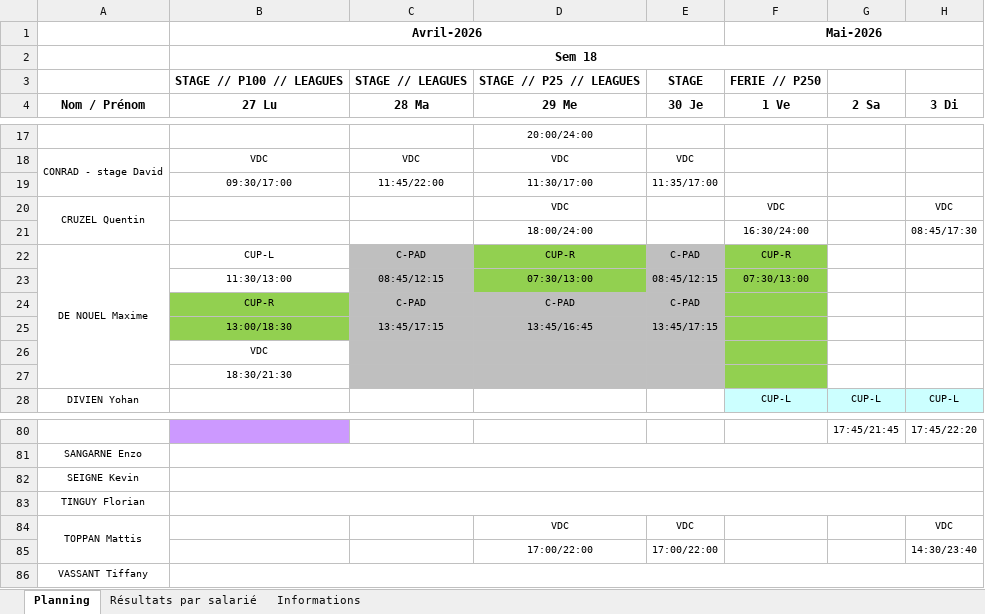
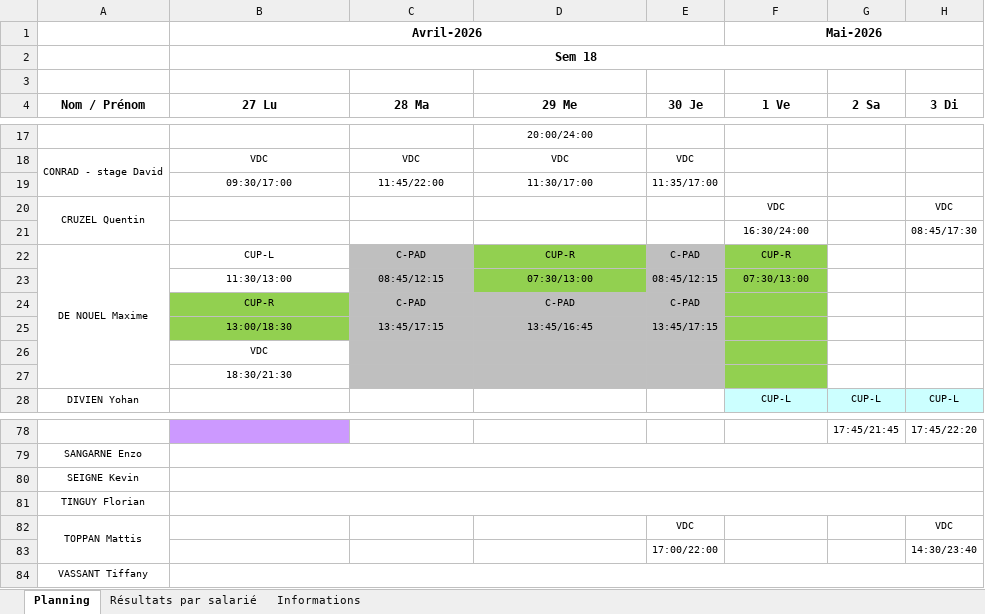
Before and after one commit to OhLaPey/planning-urbansoccer, an Excel workbook: Plannings 2026 S18.xlsx, sheet Planning, drawn as a sheet; only a part is shown, gaps mark what is left out; values as stored, in another font and other column widths than the file's, no borders; charts and pictures not drawn; addresses are those after the commit; the diff covers the shown part only; the diff names each change by its address in the sheet, - before the commit and + after, or states it on an @@ line.

Commit message:
Sync planning SharePoint : S18

```diff
--- a/Plannings 2026 S18.xlsx (sheet Planning)
+++ b/Plannings 2026 S18.xlsx (sheet Planning)
-row 3:  | STAGE // P100 // LEAGUES | STAGE // LEAGUES | STAGE // P25 // LEAGUES | STAGE | FERIE // P250
+row 3: (empty)
-D20 (29 Me): VDC
+D20 (29 Me): (empty)
-D21 (29 Me): 18:00/24:00
+D21 (29 Me): (empty)
-D82 (29 Me): VDC
+D82 (29 Me): (empty)
-D83 (29 Me): 17:00/22:00
+D83 (29 Me): (empty)
```
Also changed, not shown: 2 removed rows, 16 edited cells and cell formats elsewhere in this sheet, charts or pictures.
